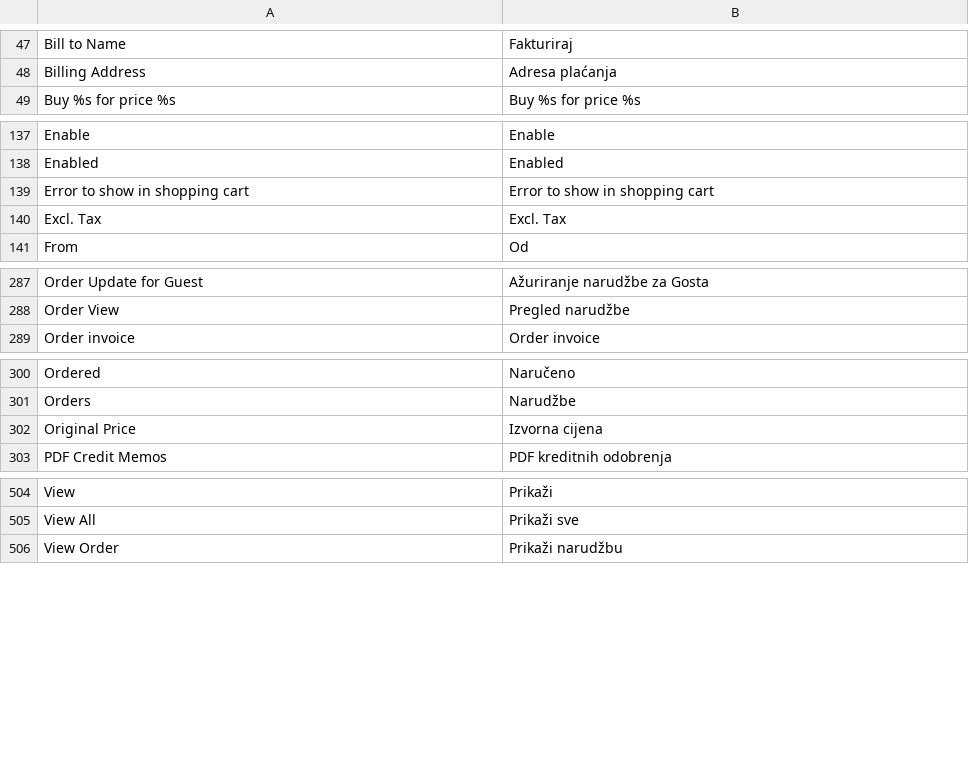
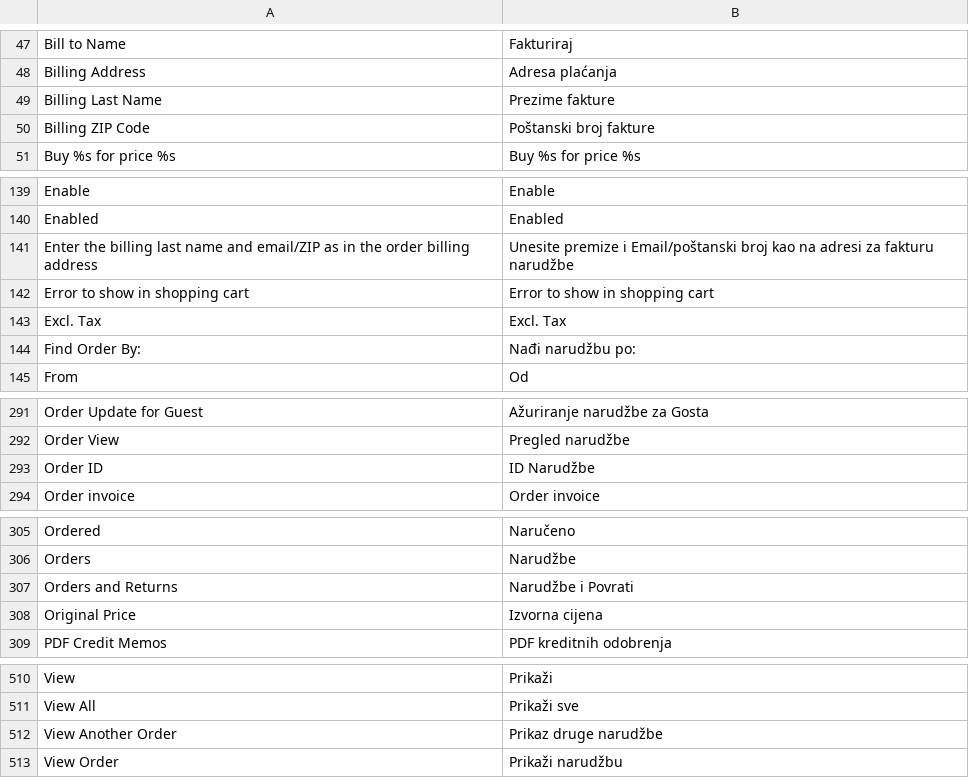
Before and after one commit to Firtzberg/magento, a CSV file: app/locale/hr_HR/Mage_Sales.csv, drawn as a sheet; only a part is shown, gaps mark what is left out.

```diff
--- a/app/locale/hr_HR/Mage_Sales.csv
+++ b/app/locale/hr_HR/Mage_Sales.csv
@@ -48,2 +48,4 @@
 "Billing Address","Adresa plaćanja"
+"Billing Last Name","Prezime fakture"
+"Billing ZIP Code","Poštanski broj fakture"
 "Buy %s for price %s","Buy %s for price %s"
@@ -138,4 +140,6 @@
 "Enabled","Enabled"
+"Enter the billing last name and email/ZIP as in the order billing address","Unesite premize i Email/poštanski broj kao na adresi za fakturu narudžbe"
 "Error to show in shopping cart","Error to show in shopping cart"
 "Excl. Tax","Excl. Tax"
+"Find Order By:","Nađi narudžbu po:"
 "From","Od"
@@ -288,2 +292,3 @@
 "Order View","Pregled narudžbe"
+"Order ID","ID Narudžbe"
 "Order invoice","Order invoice"
@@ -301,2 +306,3 @@
 "Orders","Narudžbe"
+"Orders and Returns","Narudžbe i Povrati"
 "Original Price","Izvorna cijena"
@@ -505,2 +511,3 @@
 "View All","Prikaži sve"
+"View Another Order","Prikaz druge narudžbe"
 "View Order","Prikaži narudžbu"
```
Also changed, not shown: app/locale/hr_HR/Mage_Checkout.csv, app/locale/hr_HR/Mage_Persistent.csv, 31 other files.
